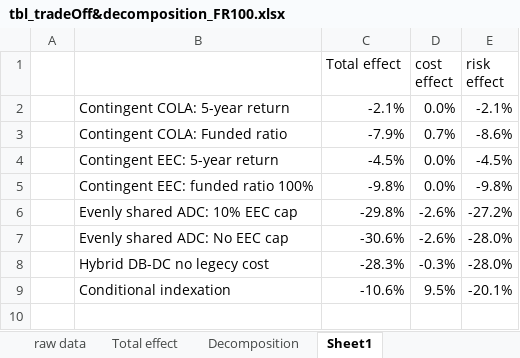
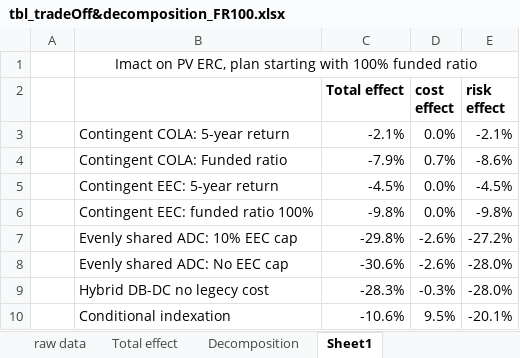
Before and after one commit to yimengyin16/PenSim_riskSharing, an Excel workbook: Analysis/figTbl_guidebook/tbl_tradeOff&decomposition_FR100.xlsx, sheet Sheet1, drawn as a sheet; values as stored, in another font and other column widths than the file's, no borders; addresses are those after the commit; the diff names each change by its address in the sheet, - before the commit and + after, or states it on an @@ line.

```diff
--- a/Analysis/figTbl_guidebook/tbl_tradeOff&decomposition_FR100.xlsx (sheet Sheet1)
+++ b/Analysis/figTbl_guidebook/tbl_tradeOff&decomposition_FR100.xlsx (sheet Sheet1)
+row 1:  | Imact on PV ERC, plan starting with 100% funded ratio
-C2:E2 bold: off
+C2:E2 bold: on
```
Also changed, not shown: Analysis/figTbl_guidebook_simplified/tbl_detMeasures_FR75.xlsx, RunControl.xlsx, 14 other files.
